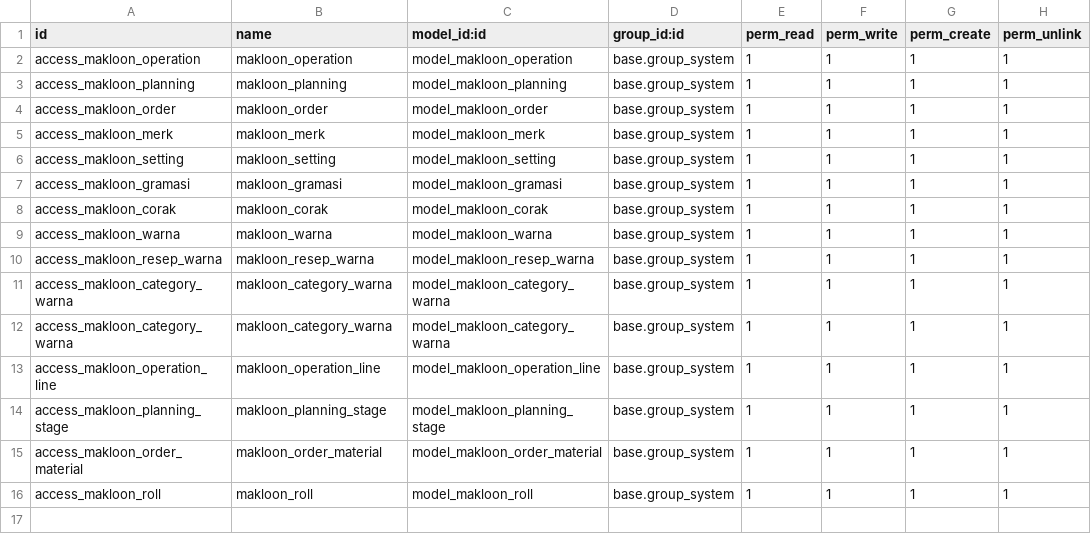
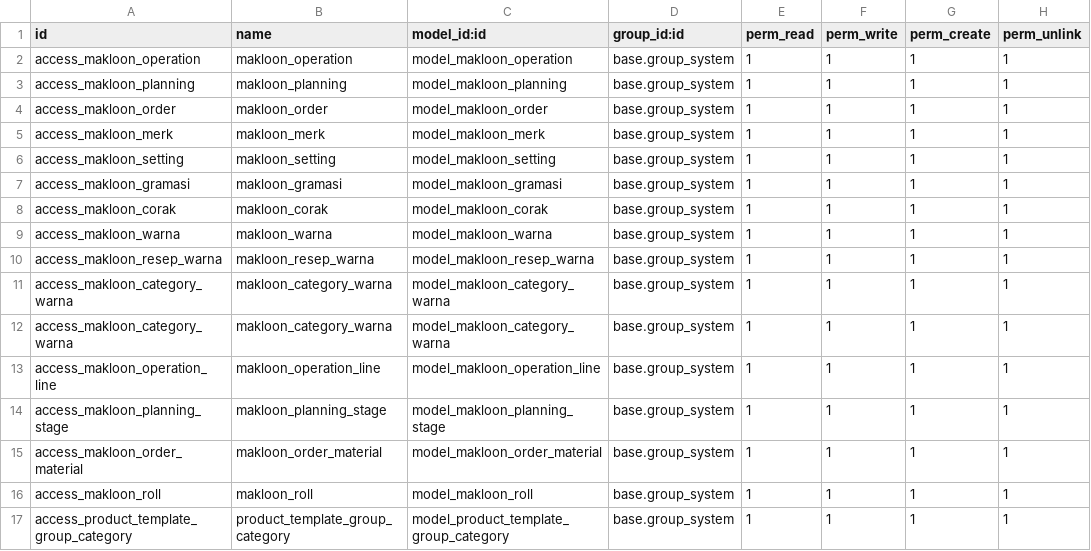
Before and after one commit to ivanvincent/odoo_14_altinexpd, a CSV file: tj_makloon_custom/security/ir.model.access.csv, drawn as a sheet; the diff names each change by its address in the sheet, - before the commit and + after, or states it on an @@ line.

```diff
--- a/tj_makloon_custom/security/ir.model.access.csv
+++ b/tj_makloon_custom/security/ir.model.access.csv
+row 17: access_product_template_group_category | product_template_group_category | model_product_template_group_category | base.group_system | 1 | 1 | 1 | 1
```
Also changed, not shown: 2 other files.
